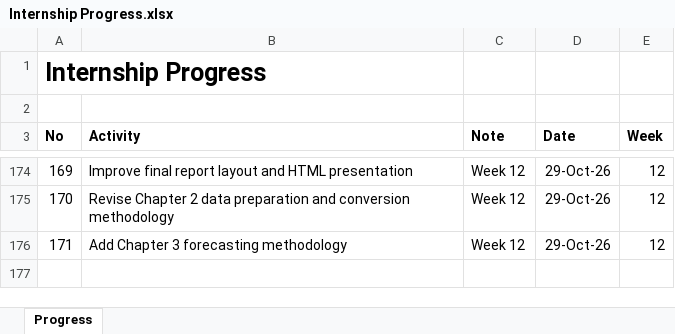
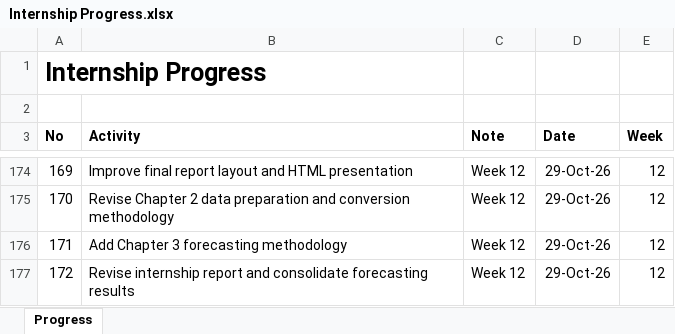
Before and after one commit to yusufkurniar/aas-supercomputing-demand-forecasting, an Excel workbook: assets/progress/Internship Progress.xlsx, sheet Progress, drawn as a sheet; only a part is shown, gaps mark what is left out; values as stored, in another font and other column widths than the file's, no borders; the diff names each change by its address in the sheet, - before the commit and + after, or states it on an @@ line.

Commit message:
Revise internship report and consolidate forecasting results
Refine Chapters 1–3 to improve project background, objectives, data preparation, conversion methodology, and forecasting framework.

Develop Chapter 4 by summarising findings from technical Chapters 6–10, covering historical HPC demand and allocation, CPU and GPU analysis, Field of Research composition, model evaluation, model selection, and demand forecasts to 2030.

Integrate historical analysis figures, improve figure formatting for PDF, clarify FoR classification descriptions, and retain the original analytical assumptions and results.

Add discussion, limitations, and conclusions. Configure PDF output to hide executable R code while preserving reproducibility through the technical Quarto documentation.

```diff
--- a/assets/progress/Internship Progress.xlsx (sheet Progress)
+++ b/assets/progress/Internship Progress.xlsx (sheet Progress)
+row 177: 172 | Revise internship report and consolidate forecasting results | Week 12 | 29-Oct-26 | 12
```
Also changed, not shown: 3 other files.
